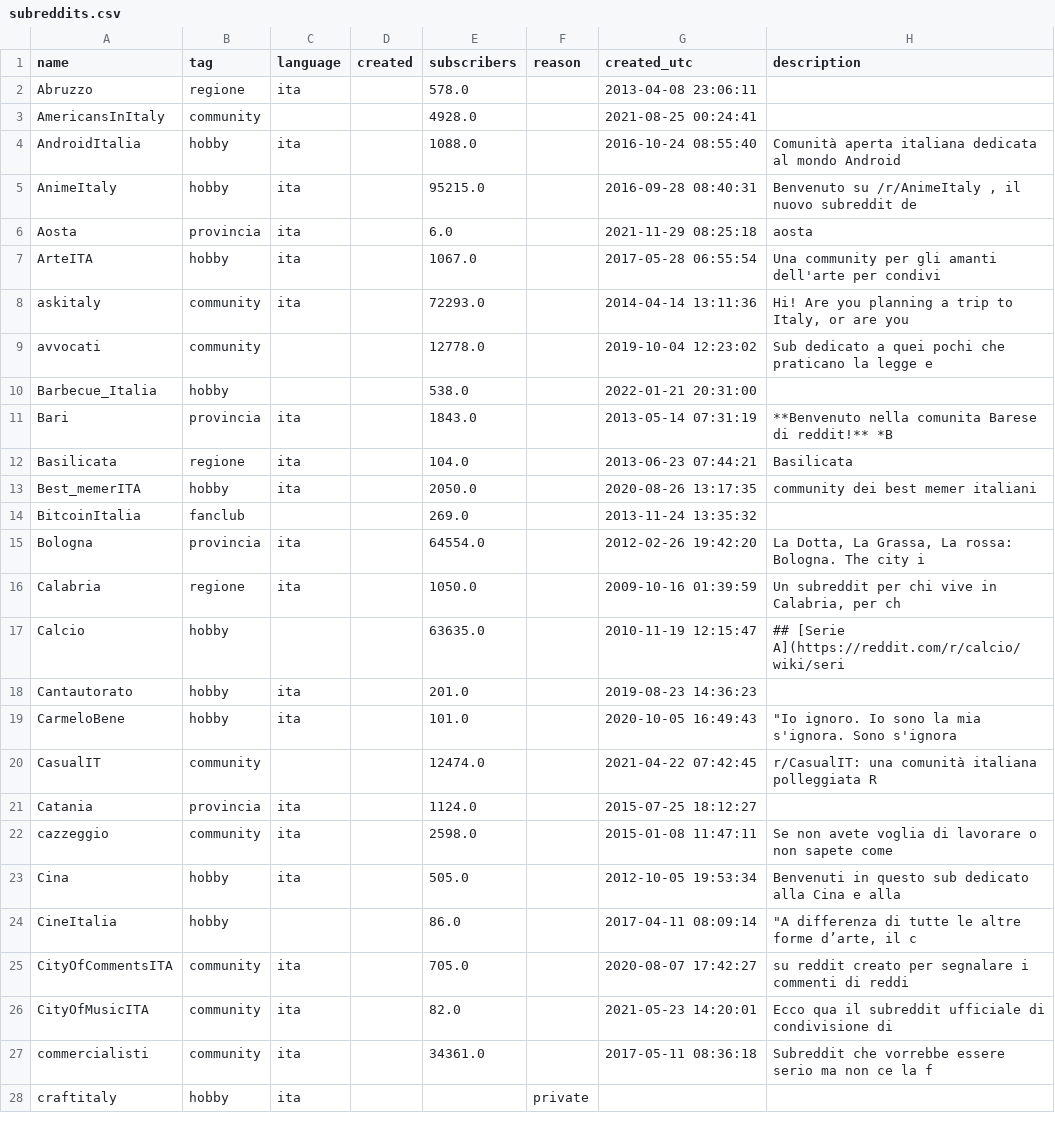
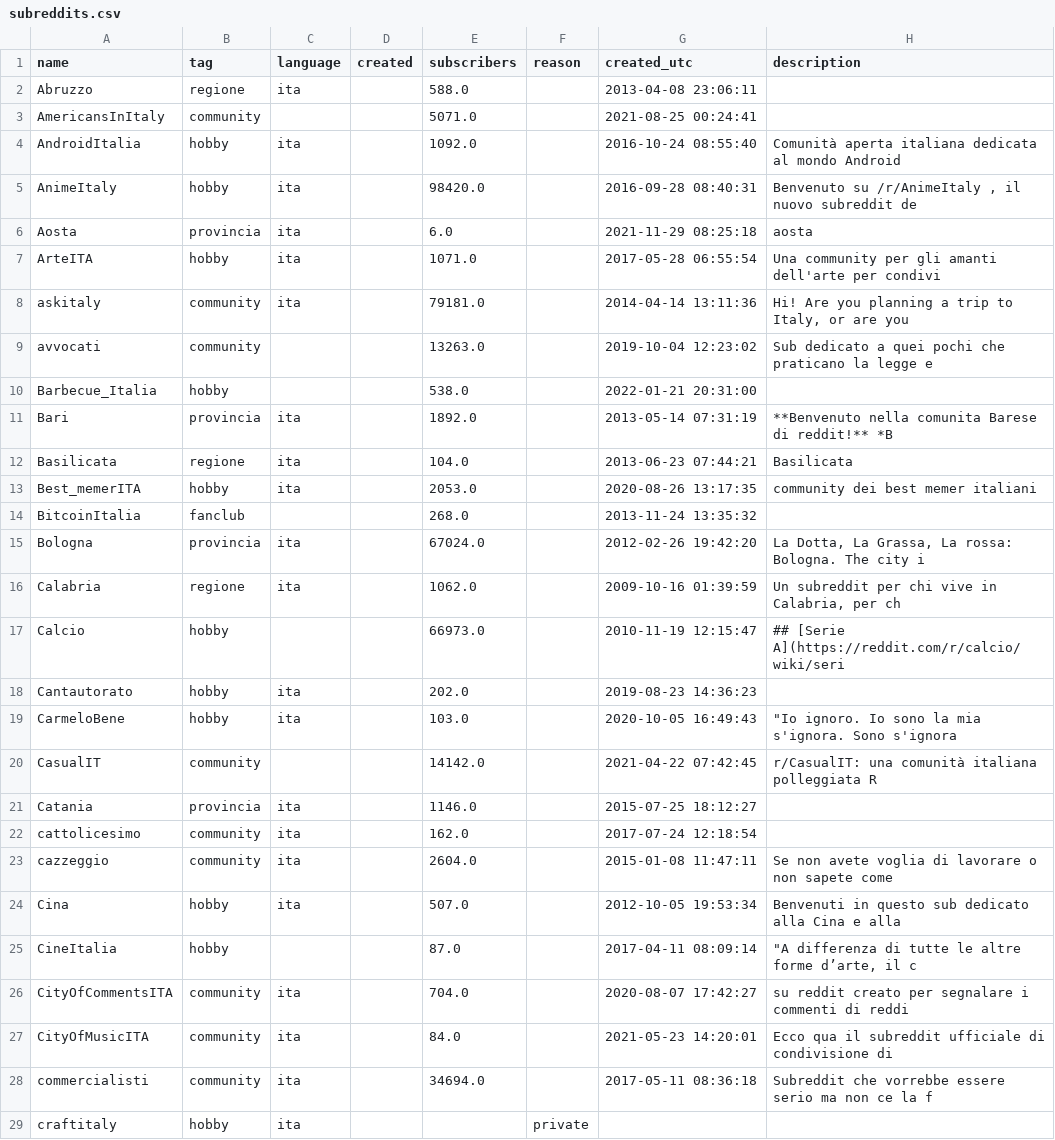
Before and after one commit to danieleongari/awesome-italian-reddit, a CSV file: subreddits.csv, drawn as a sheet; only a part is shown; the diff covers the shown part only.

Commit message:
update with 2 new subreddits

```diff
--- a/subreddits.csv
+++ b/subreddits.csv
@@ -1,28 +1,29 @@
 name,tag,language,created,subscribers,reason,created_utc,description
-Abruzzo,regione,ita,,578.0,,2013-04-08 23:06:11,
-AmericansInItaly,community,,,4928.0,,2021-08-25 00:24:41,
-AndroidItalia,hobby,ita,,1088.0,,2016-10-24 08:55:40,Comunità aperta italiana dedicata al mondo Android
-AnimeItaly,hobby,ita,,95215.0,,2016-09-28 08:40:31,"Benvenuto su /r/AnimeItaly , il nuovo subreddit de"
+Abruzzo,regione,ita,,588.0,,2013-04-08 23:06:11,
+AmericansInItaly,community,,,5071.0,,2021-08-25 00:24:41,
+AndroidItalia,hobby,ita,,1092.0,,2016-10-24 08:55:40,Comunità aperta italiana dedicata al mondo Android
+AnimeItaly,hobby,ita,,98420.0,,2016-09-28 08:40:31,"Benvenuto su /r/AnimeItaly , il nuovo subreddit de"
 Aosta,provincia,ita,,6.0,,2021-11-29 08:25:18,aosta
-ArteITA,hobby,ita,,1067.0,,2017-05-28 06:55:54,Una community per gli amanti dell'arte per condivi
-askitaly,community,ita,,72293.0,,2014-04-14 13:11:36,"Hi!  Are you planning a trip to Italy, or are you "
-avvocati,community,,,12778.0,,2019-10-04 12:23:02,Sub dedicato a quei pochi che praticano la legge e
+ArteITA,hobby,ita,,1071.0,,2017-05-28 06:55:54,Una community per gli amanti dell'arte per condivi
+askitaly,community,ita,,79181.0,,2014-04-14 13:11:36,"Hi!  Are you planning a trip to Italy, or are you "
+avvocati,community,,,13263.0,,2019-10-04 12:23:02,Sub dedicato a quei pochi che praticano la legge e
 Barbecue_Italia,hobby,,,538.0,,2022-01-21 20:31:00,
-Bari,provincia,ita,,1843.0,,2013-05-14 07:31:19,**Benvenuto nella comunita Barese di reddit!**  *B
+Bari,provincia,ita,,1892.0,,2013-05-14 07:31:19,**Benvenuto nella comunita Barese di reddit!**  *B
 Basilicata,regione,ita,,104.0,,2013-06-23 07:44:21,Basilicata
-Best_memerITA,hobby,ita,,2050.0,,2020-08-26 13:17:35,community dei best memer italiani
-BitcoinItalia,fanclub,,,269.0,,2013-11-24 13:35:32,
-Bologna,provincia,ita,,64554.0,,2012-02-26 19:42:20,"La Dotta, La Grassa, La rossa: Bologna. The city i"
-Calabria,regione,ita,,1050.0,,2009-10-16 01:39:59,"Un subreddit per chi vive in Calabria,      per ch"
-Calcio,hobby,,,63635.0,,2010-11-19 12:15:47,## [Serie A](https://reddit.com/r/calcio/wiki/seri
-Cantautorato,hobby,ita,,201.0,,2019-08-23 14:36:23,
-CarmeloBene,hobby,ita,,101.0,,2020-10-05 16:49:43,"""Io ignoro. Io sono la mia s'ignora. Sono s'ignora"
-CasualIT,community,,,12474.0,,2021-04-22 07:42:45,r/CasualIT: una comunità italiana polleggiata    R
-Catania,provincia,ita,,1124.0,,2015-07-25 18:12:27,
-cazzeggio,community,ita,,2598.0,,2015-01-08 11:47:11,Se non avete voglia di lavorare o non sapete come
-Cina,hobby,ita,,505.0,,2012-10-05 19:53:34,Benvenuti in questo sub dedicato alla Cina e alla
-CineItalia,hobby,,,86.0,,2017-04-11 08:09:14,"""A differenza di tutte le altre forme d’arte, il c"
-CityOfCommentsITA,community,ita,,705.0,,2020-08-07 17:42:27,su reddit creato per segnalare i commenti di reddi
-CityOfMusicITA,community,ita,,82.0,,2021-05-23 14:20:01,Ecco qua il subreddit ufficiale di condivisione di
-commercialisti,community,ita,,34361.0,,2017-05-11 08:36:18,Subreddit che vorrebbe essere serio ma non ce la f
+Best_memerITA,hobby,ita,,2053.0,,2020-08-26 13:17:35,community dei best memer italiani
+BitcoinItalia,fanclub,,,268.0,,2013-11-24 13:35:32,
+Bologna,provincia,ita,,67024.0,,2012-02-26 19:42:20,"La Dotta, La Grassa, La rossa: Bologna. The city i"
+Calabria,regione,ita,,1062.0,,2009-10-16 01:39:59,"Un subreddit per chi vive in Calabria,      per ch"
+Calcio,hobby,,,66973.0,,2010-11-19 12:15:47,## [Serie A](https://reddit.com/r/calcio/wiki/seri
+Cantautorato,hobby,ita,,202.0,,2019-08-23 14:36:23,
+CarmeloBene,hobby,ita,,103.0,,2020-10-05 16:49:43,"""Io ignoro. Io sono la mia s'ignora. Sono s'ignora"
+CasualIT,community,,,14142.0,,2021-04-22 07:42:45,r/CasualIT: una comunità italiana polleggiata    R
+Catania,provincia,ita,,1146.0,,2015-07-25 18:12:27,
+cattolicesimo,community,ita,,162.0,,2017-07-24 12:18:54,
+cazzeggio,community,ita,,2604.0,,2015-01-08 11:47:11,Se non avete voglia di lavorare o non sapete come
+Cina,hobby,ita,,507.0,,2012-10-05 19:53:34,Benvenuti in questo sub dedicato alla Cina e alla
+CineItalia,hobby,,,87.0,,2017-04-11 08:09:14,"""A differenza di tutte le altre forme d’arte, il c"
+CityOfCommentsITA,community,ita,,704.0,,2020-08-07 17:42:27,su reddit creato per segnalare i commenti di reddi
+CityOfMusicITA,community,ita,,84.0,,2021-05-23 14:20:01,Ecco qua il subreddit ufficiale di condivisione di
+commercialisti,community,ita,,34694.0,,2017-05-11 08:36:18,Subreddit che vorrebbe essere serio ma non ce la f
 craftitaly,hobby,ita,,,private,,
```
Also changed, not shown: 1 added row and 85 edited cells elsewhere in this file, 2 other files.
